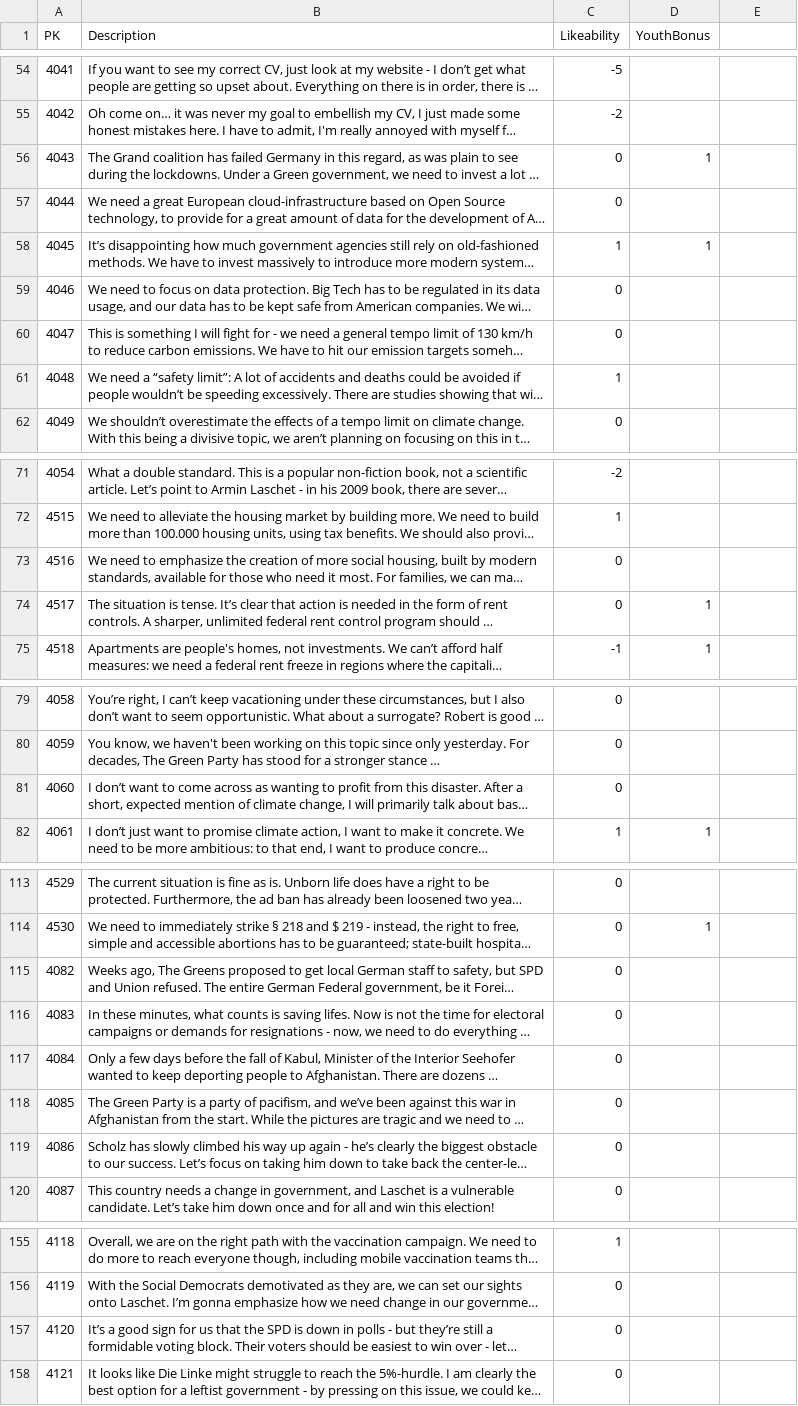
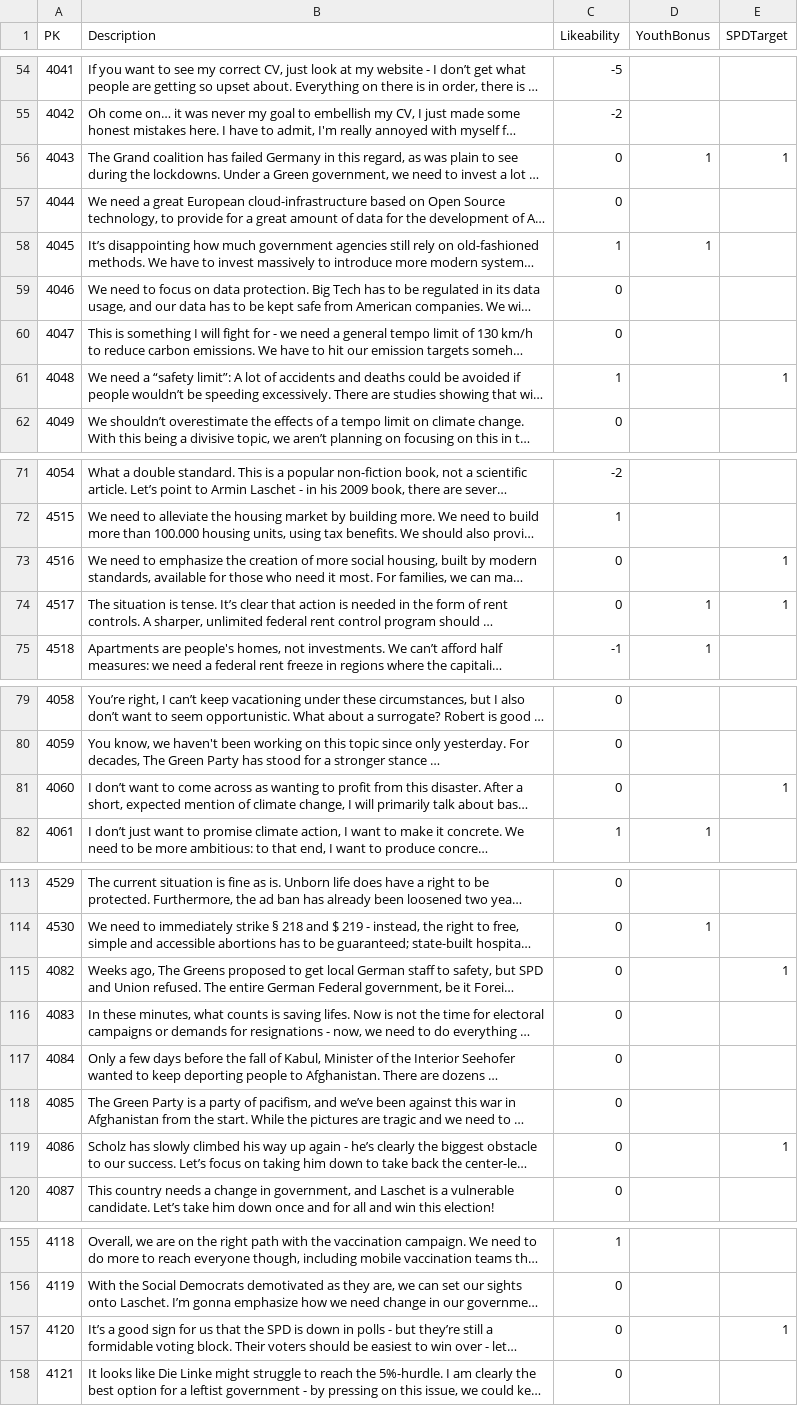
Before and after one commit to Reschni96/Germany2021Mod, a CSV file: parser/answers.csv, drawn as a sheet; only a part is shown, gaps mark what is left out; long unchanged cells end in …; the diff covers the shown part only; the diff names each change by its address in the sheet, - before the commit and + after, or states it on an @@ line.

```diff
--- a/parser/answers.csv
+++ b/parser/answers.csv
-E1: (empty)
+E1: SPDTarget
-E56 (SPDTarget): (empty)
+E56 (SPDTarget): 1
-E61 (SPDTarget): (empty)
+E61 (SPDTarget): 1
-E73:E74 (SPDTarget): (empty)
+E73:E74 (SPDTarget): 1
-E81 (SPDTarget): (empty)
+E81 (SPDTarget): 1
-E115 (SPDTarget): (empty)
+E115 (SPDTarget): 1
-E119 (SPDTarget): (empty)
+E119 (SPDTarget): 1
-E157 (SPDTarget): (empty)
+E157 (SPDTarget): 1
```
Also changed, not shown: 11 edited cells elsewhere in this file, 3 other files.
